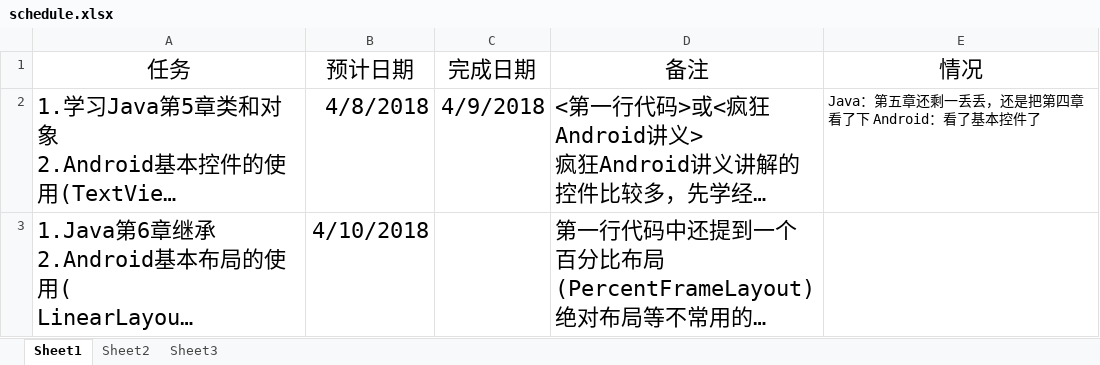
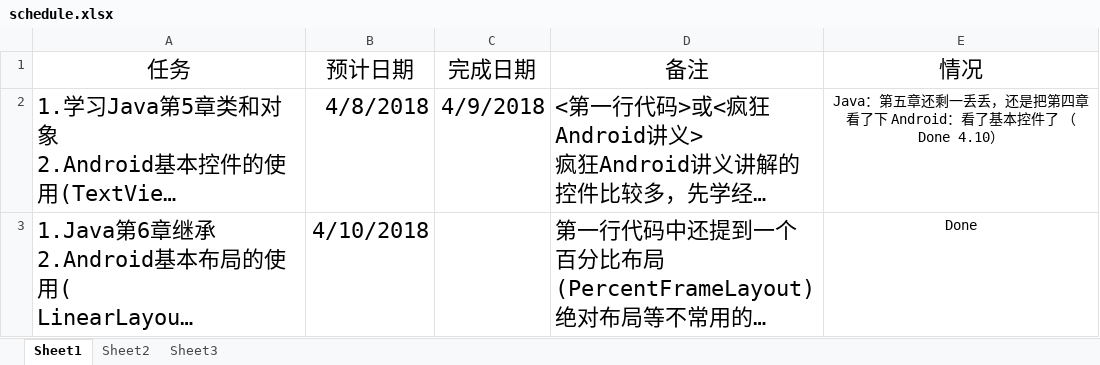
Before and after one commit to xinwenmei/Daily_Learning, an Excel workbook: schedule/schedule.xlsx, sheet Sheet1, drawn as a sheet; long unchanged cells end in …; values as stored, in another font and other column widths than the file's, no borders; the diff names each change by its address in the sheet, - before the commit and + after, or states it on an @@ line.

```diff
--- a/schedule/schedule.xlsx (sheet Sheet1)
+++ b/schedule/schedule.xlsx (sheet Sheet1)
-E2 (情况): Java：第五章还剩一丢丢，还是把第四章看了下 Android：看了基本控件了
+E2 (情况): Java：第五章还剩一丢丢，还是把第四章看了下 Android：看了基本控件了 （Done 4.10）
-E2 alignment: left
+E2 alignment: center
-E3 (情况): (empty)
+E3 (情况): Done
```
Also changed, not shown: 2 other files.
